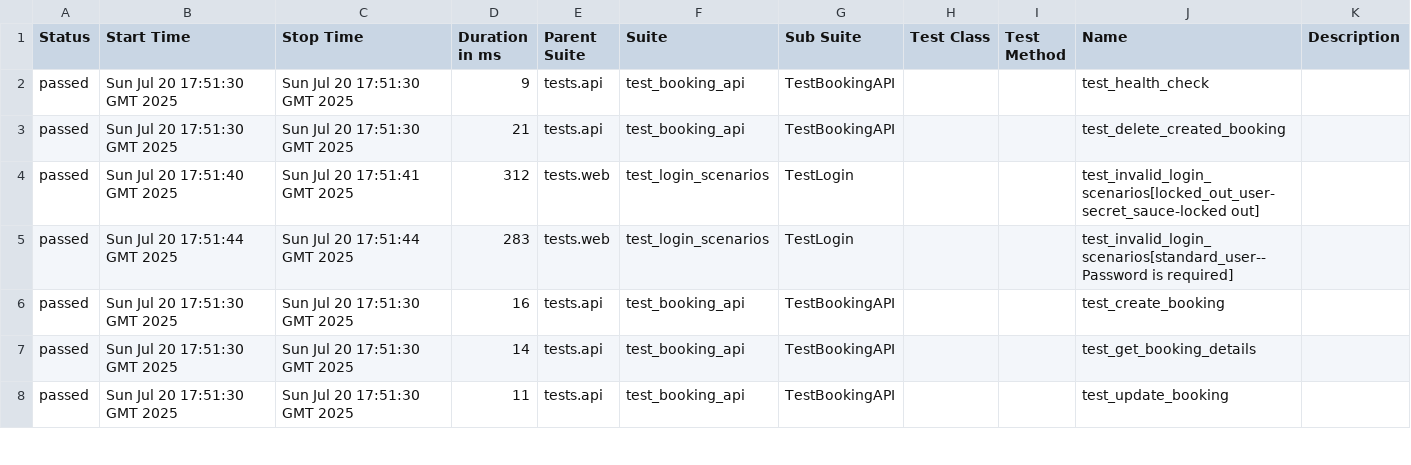
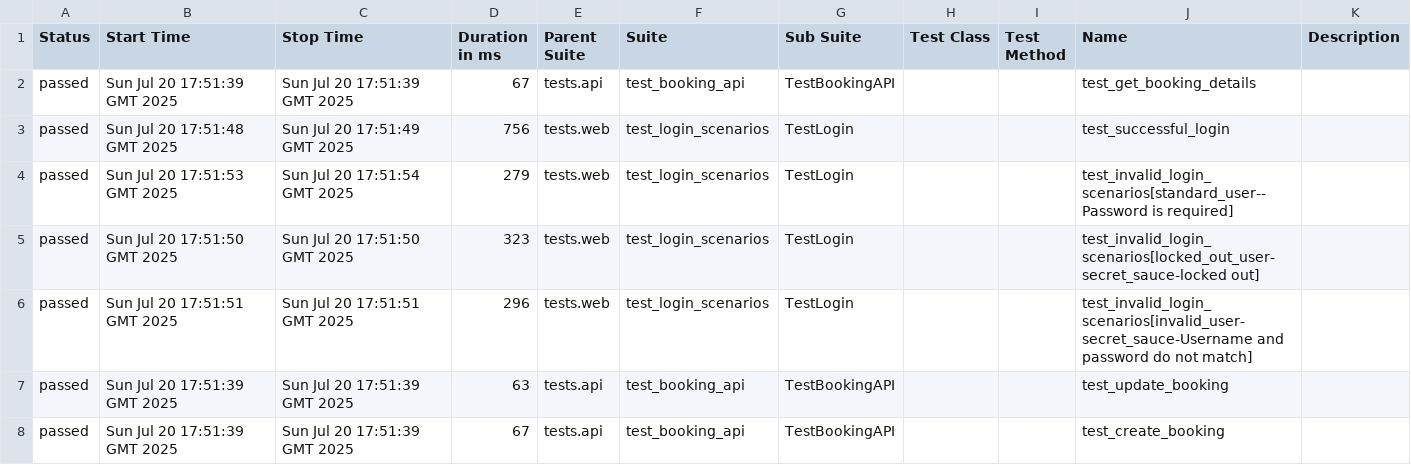
Before and after one commit to yashwant-das/pytest-web-api-testing-framework, a CSV file: data/suites.csv, drawn as a sheet; only a part is shown; the diff covers the shown part only.

```diff
--- a/data/suites.csv
+++ b/data/suites.csv
@@ -1,8 +1,8 @@
 "Status","Start Time","Stop Time","Duration in ms","Parent Suite","Suite","Sub Suite","Test Class","Test Method","Name","Description"
-"passed","Sun Jul 20 17:51:30 GMT 2025","Sun Jul 20 17:51:30 GMT 2025","9","tests.api","test_booking_api","TestBookingAPI","","","test_health_check",""
-"passed","Sun Jul 20 17:51:30 GMT 2025","Sun Jul 20 17:51:30 GMT 2025","21","tests.api","test_booking_api","TestBookingAPI","","","test_delete_created_booking",""
-"passed","Sun Jul 20 17:51:40 GMT 2025","Sun Jul 20 17:51:41 GMT 2025","312","tests.web","test_login_scenarios","TestLogin","","","test_invalid_login_scenarios[locked_out_user-secret_sauce-locked out]",""
-"passed","Sun Jul 20 17:51:44 GMT 2025","Sun Jul 20 17:51:44 GMT 2025","283","tests.web","test_login_scenarios","TestLogin","","","test_invalid_login_scenarios[standard_user--Password is required]",""
-"passed","Sun Jul 20 17:51:30 GMT 2025","Sun Jul 20 17:51:30 GMT 2025","16","tests.api","test_booking_api","TestBookingAPI","","","test_create_booking",""
-"passed","Sun Jul 20 17:51:30 GMT 2025","Sun Jul 20 17:51:30 GMT 2025","14","tests.api","test_booking_api","TestBookingAPI","","","test_get_booking_details",""
-"passed","Sun Jul 20 17:51:30 GMT 2025","Sun Jul 20 17:51:30 GMT 2025","11","tests.api","test_booking_api","TestBookingAPI","","","test_update_booking",""
+"passed","Sun Jul 20 17:51:39 GMT 2025","Sun Jul 20 17:51:39 GMT 2025","67","tests.api","test_booking_api","TestBookingAPI","","","test_get_booking_details",""
+"passed","Sun Jul 20 17:51:48 GMT 2025","Sun Jul 20 17:51:49 GMT 2025","756","tests.web","test_login_scenarios","TestLogin","","","test_successful_login",""
+"passed","Sun Jul 20 17:51:53 GMT 2025","Sun Jul 20 17:51:54 GMT 2025","279","tests.web","test_login_scenarios","TestLogin","","","test_invalid_login_scenarios[standard_user--Password is required]",""
+"passed","Sun Jul 20 17:51:50 GMT 2025","Sun Jul 20 17:51:50 GMT 2025","323","tests.web","test_login_scenarios","TestLogin","","","test_invalid_login_scenarios[locked_out_user-secret_sauce-locked out]",""
+"passed","Sun Jul 20 17:51:51 GMT 2025","Sun Jul 20 17:51:51 GMT 2025","296","tests.web","test_login_scenarios","TestLogin","","","test_invalid_login_scenarios[invalid_user-secret_sauce-Username and password do not match]",""
+"passed","Sun Jul 20 17:51:39 GMT 2025","Sun Jul 20 17:51:39 GMT 2025","63","tests.api","test_booking_api","TestBookingAPI","","","test_update_booking",""
+"passed","Sun Jul 20 17:51:39 GMT 2025","Sun Jul 20 17:51:39 GMT 2025","67","tests.api","test_booking_api","TestBookingAPI","","","test_create_booking",""
```
Also changed, not shown: 18 edited cells elsewhere in this file, 58 other files.
